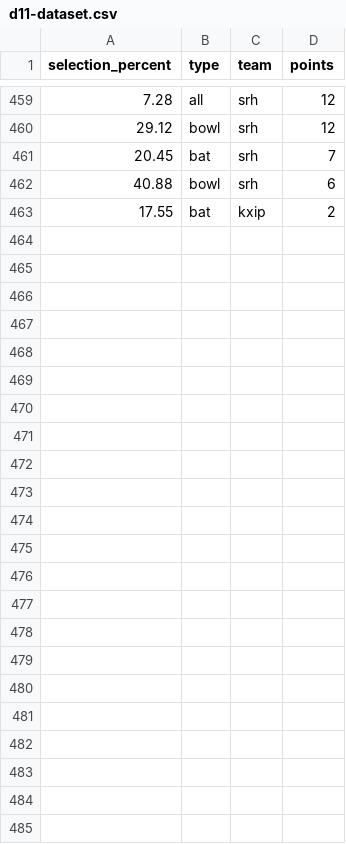
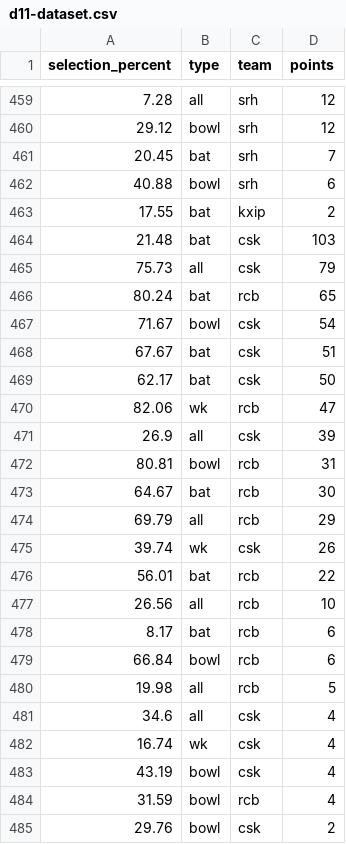
Before and after one commit to sarathsajan/dream11-predictor, a CSV file: d11-dataset.csv, drawn as a sheet; only a part is shown, gaps mark what is left out; the diff names each change by its address in the sheet, - before the commit and + after, or states it on an @@ line.

Commit message:
new data

```diff
--- a/d11-dataset.csv
+++ b/d11-dataset.csv
+row 464: 21.48 | bat | csk | 103
+row 465: 75.73 | all | csk | 79
+row 466: 80.24 | bat | rcb | 65
+row 467: 71.67 | bowl | csk | 54
+row 468: 67.67 | bat | csk | 51
+row 469: 62.17 | bat | csk | 50
+row 470: 82.06 | wk | rcb | 47
+row 471: 26.9 | all | csk | 39
+row 472: 80.81 | bowl | rcb | 31
+row 473: 64.67 | bat | rcb | 30
+row 474: 69.79 | all | rcb | 29
+row 475: 39.74 | wk | csk | 26
+row 476: 56.01 | bat | rcb | 22
+row 477: 26.56 | all | rcb | 10
+row 478: 8.17 | bat | rcb | 6
+row 479: 66.84 | bowl | rcb | 6
+row 480: 19.98 | all | rcb | 5
+row 481: 34.6 | all | csk | 4
+row 482: 16.74 | wk | csk | 4
+row 483: 43.19 | bowl | csk | 4
+row 484: 31.59 | bowl | rcb | 4
+row 485: 29.76 | bowl | csk | 2
```
